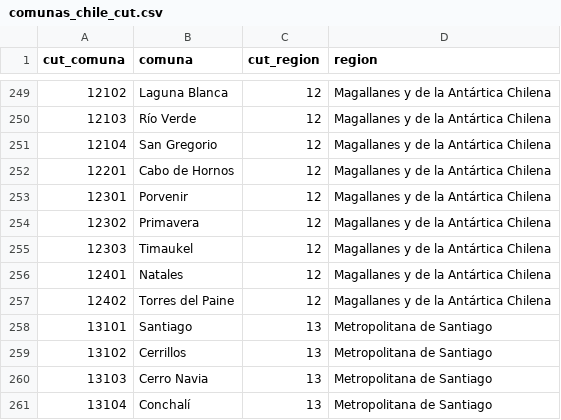
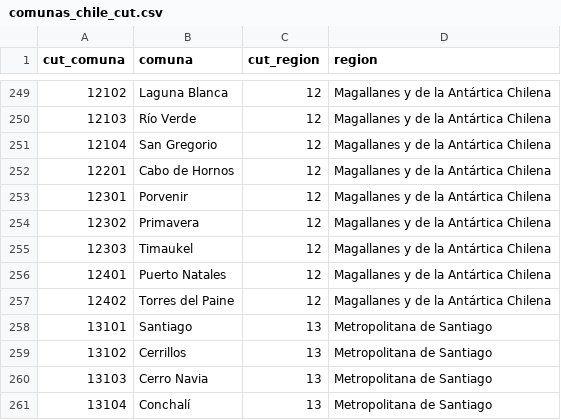
Before and after one commit to GoranHacker/comparador_mapas_chile, a CSV file: app/datos/comunas_chile_cut.csv, drawn as a sheet; only a part is shown, gaps mark what is left out.

Commit message:
Update comunas_chile_cut.csv

```diff
--- a/app/datos/comunas_chile_cut.csv
+++ b/app/datos/comunas_chile_cut.csv
@@ -255,3 +255,3 @@ cut_comuna;comuna;cut_region;region
 12303;Timaukel;12;Magallanes y de la Antártica Chilena
-12401;Natales;12;Magallanes y de la Antártica Chilena
+12401;Puerto Natales;12;Magallanes y de la Antártica Chilena
 12402;Torres del Paine;12;Magallanes y de la Antártica Chilena
```
